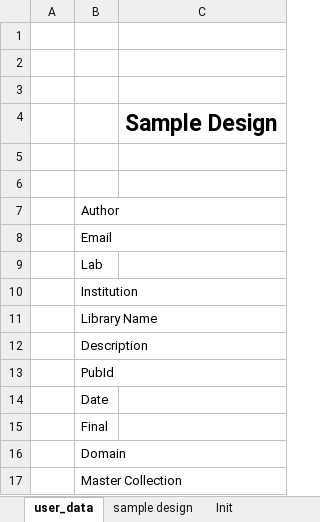
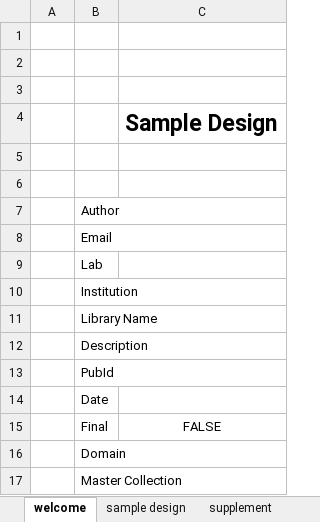
Before and after one commit to SynBioDex/Excel-to-SBOL, an Excel workbook: resources/templates/SampleDesign.xlsm, sheet welcome, drawn as a sheet; values as stored, in another font and other column widths than the file's, no borders; the diff names each change by its address in the sheet, - before the commit and + after, or states it on an @@ line.

```diff
--- a/resources/templates/SampleDesign.xlsm (sheet welcome)
+++ b/resources/templates/SampleDesign.xlsm (sheet welcome)
-sheet tab: user_data
+sheet tab: welcome
@@ sheet tab hidden: Init @@
+sheet tab: supplement
-C15: (empty)
+C15: FALSE
```
Also changed, not shown: sheet sample design, other sheet tabs, hidden cells.
